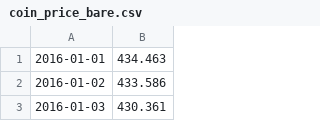
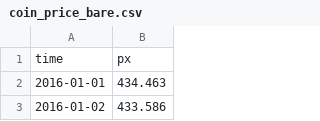
Before and after one commit to rogerksho/crypto-social-model, a CSV file: data_collection/btc_data/coin_price_bare.csv, drawn as a sheet; only a part is shown; the shorter side is filled out with more unchanged rows.

Commit message:
feat: bare px and px_change

```diff
--- a/data_collection/btc_data/coin_price_bare.csv
+++ b/data_collection/btc_data/coin_price_bare.csv
@@ -1 +1,2 @@
+time,px
 2016-01-01,434.463
```
Also changed, not shown: 5 other files.
